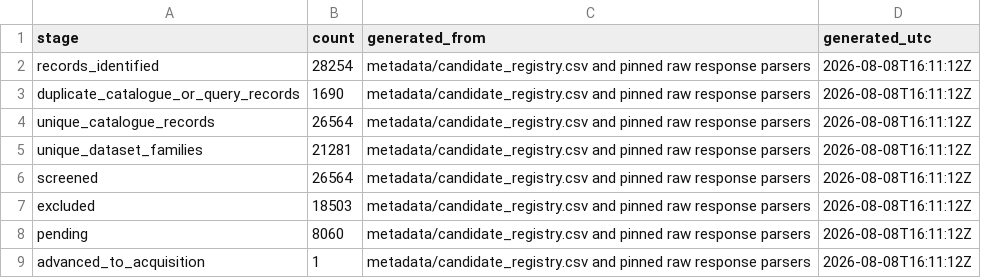
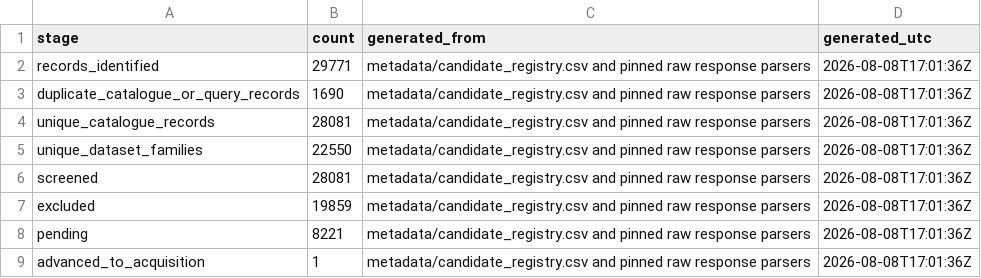
Before and after one commit to LiuZixia/publication-2026-north-sea-phyc-validation, a CSV file: metadata/stage1_search_flow.csv, drawn as a sheet.

```diff
--- a/metadata/stage1_search_flow.csv
+++ b/metadata/stage1_search_flow.csv
@@ -1,9 +1,9 @@
 "stage","count","generated_from","generated_utc"
-"records_identified",28254,"metadata/candidate_registry.csv and pinned raw response parsers","2026-08-08T16:11:12Z"
-"duplicate_catalogue_or_query_records",1690,"metadata/candidate_registry.csv and pinned raw response parsers","2026-08-08T16:11:12Z"
-"unique_catalogue_records",26564,"metadata/candidate_registry.csv and pinned raw response parsers","2026-08-08T16:11:12Z"
-"unique_dataset_families",21281,"metadata/candidate_registry.csv and pinned raw response parsers","2026-08-08T16:11:12Z"
-"screened",26564,"metadata/candidate_registry.csv and pinned raw response parsers","2026-08-08T16:11:12Z"
-"excluded",18503,"metadata/candidate_registry.csv and pinned raw response parsers","2026-08-08T16:11:12Z"
-"pending",8060,"metadata/candidate_registry.csv and pinned raw response parsers","2026-08-08T16:11:12Z"
-"advanced_to_acquisition",1,"metadata/candidate_registry.csv and pinned raw response parsers","2026-08-08T16:11:12Z"
+"records_identified",29771,"metadata/candidate_registry.csv and pinned raw response parsers","2026-08-08T17:01:36Z"
+"duplicate_catalogue_or_query_records",1690,"metadata/candidate_registry.csv and pinned raw response parsers","2026-08-08T17:01:36Z"
+"unique_catalogue_records",28081,"metadata/candidate_registry.csv and pinned raw response parsers","2026-08-08T17:01:36Z"
+"unique_dataset_families",22550,"metadata/candidate_registry.csv and pinned raw response parsers","2026-08-08T17:01:36Z"
+"screened",28081,"metadata/candidate_registry.csv and pinned raw response parsers","2026-08-08T17:01:36Z"
+"excluded",19859,"metadata/candidate_registry.csv and pinned raw response parsers","2026-08-08T17:01:36Z"
+"pending",8221,"metadata/candidate_registry.csv and pinned raw response parsers","2026-08-08T17:01:36Z"
+"advanced_to_acquisition",1,"metadata/candidate_registry.csv and pinned raw response parsers","2026-08-08T17:01:36Z"
```
Also changed, not shown: metadata/stage1_acquisition_shortlist.csv, metadata/stage1_ds_crosswalk.csv, 23 other files.
